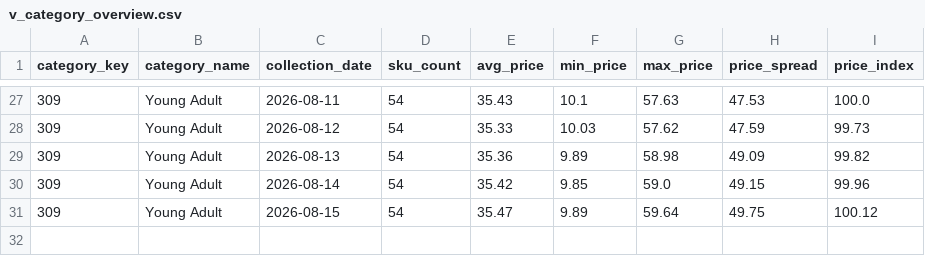
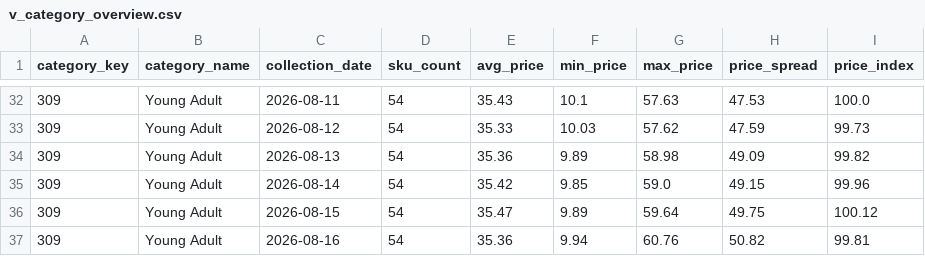
Before and after one commit to deepanshuA04/price-analytics, a CSV file: powerbi/data/v_category_overview.csv, drawn as a sheet; only a part is shown, gaps mark what is left out; the diff covers the shown part only.

```diff
--- a/powerbi/data/v_category_overview.csv
+++ b/powerbi/data/v_category_overview.csv
@@ -31 +36,2 @@ category_key,category_name,collection_date,sku_count,avg_price,min_price,max_pri
 309,Young Adult,2026-08-15,54,35.47,9.89,59.64,49.75,100.12
+309,Young Adult,2026-08-16,54,35.36,9.94,60.76,50.82,99.81
```
Also changed, not shown: 5 added rows elsewhere in this file, powerbi/data/v_repricing_shortlist.csv, 4 other files.
